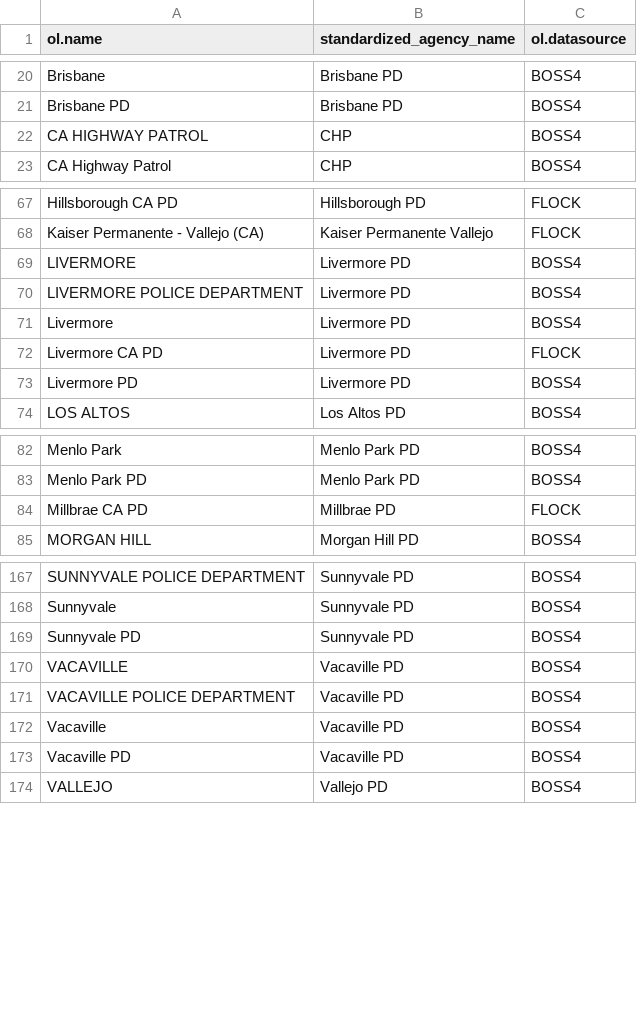
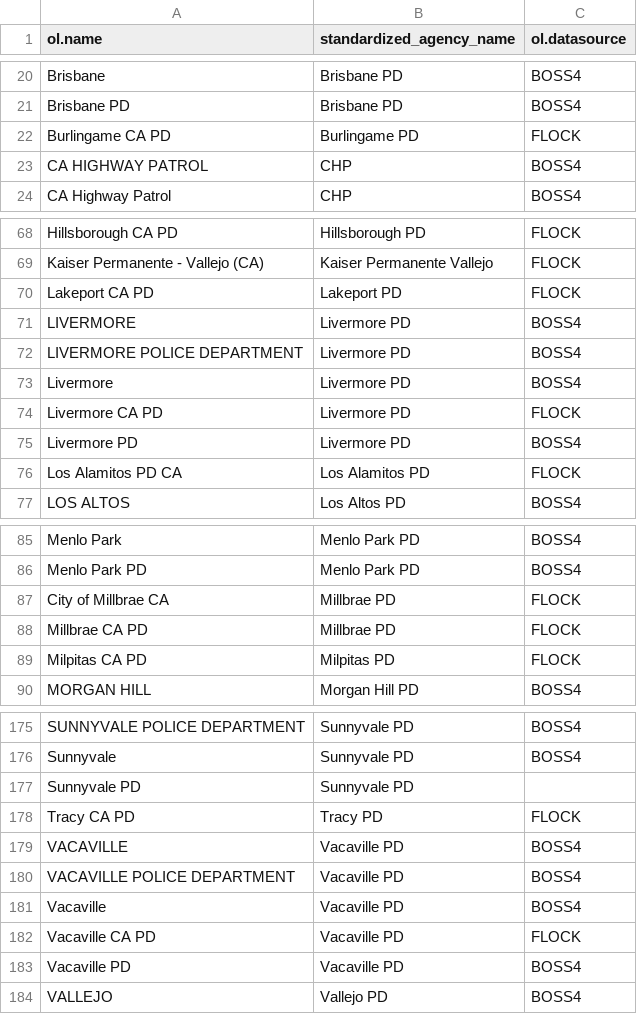
Before and after one commit to erhhung/ncric-alprs, a CSV file: docs/standardized_agency_names.csv, drawn as a sheet; only a part is shown, gaps mark what is left out; the diff covers the shown part only.

Commit message:
Added a few new agency names.

```diff
--- a/docs/standardized_agency_names.csv
+++ b/docs/standardized_agency_names.csv
@@ -21,2 +21,3 @@ Brisbane,Brisbane PD,BOSS4
 Brisbane PD,Brisbane PD,BOSS4
+Burlingame CA PD,Burlingame PD,FLOCK
 CA HIGHWAY PATROL,CHP,BOSS4
@@ -68,2 +69,3 @@ Hillsborough CA PD,Hillsborough PD,FLOCK
 Kaiser Permanente - Vallejo (CA),Kaiser Permanente Vallejo,FLOCK
+Lakeport CA PD,Lakeport PD,FLOCK
 LIVERMORE,Livermore PD,BOSS4
@@ -73,2 +75,3 @@ Livermore CA PD,Livermore PD,FLOCK
 Livermore PD,Livermore PD,BOSS4
+Los Alamitos PD CA,Los Alamitos PD,FLOCK
 LOS ALTOS,Los Altos PD,BOSS4
@@ -83,3 +86,5 @@ Menlo Park,Menlo Park PD,BOSS4
 Menlo Park PD,Menlo Park PD,BOSS4
+City of Millbrae CA,Millbrae PD,FLOCK
 Millbrae CA PD,Millbrae PD,FLOCK
+Milpitas CA PD,Milpitas PD,FLOCK
 MORGAN HILL,Morgan Hill PD,BOSS4
@@ -168,3 +176,4 @@ SUNNYVALE POLICE DEPARTMENT,Sunnyvale PD,BOSS4
 Sunnyvale,Sunnyvale PD,BOSS4
-Sunnyvale PD,Sunnyvale PD,BOSS4
+Sunnyvale PD,Sunnyvale PD,
+Tracy CA PD,Tracy PD,FLOCK
 VACAVILLE,Vacaville PD,BOSS4
@@ -172,2 +181,3 @@ VACAVILLE POLICE DEPARTMENT,Vacaville PD,BOSS4
 Vacaville,Vacaville PD,BOSS4
+Vacaville CA PD,Vacaville PD,FLOCK
 Vacaville PD,Vacaville PD,BOSS4
```
Also changed, not shown: 3 added rows elsewhere in this file, 3 other files.
